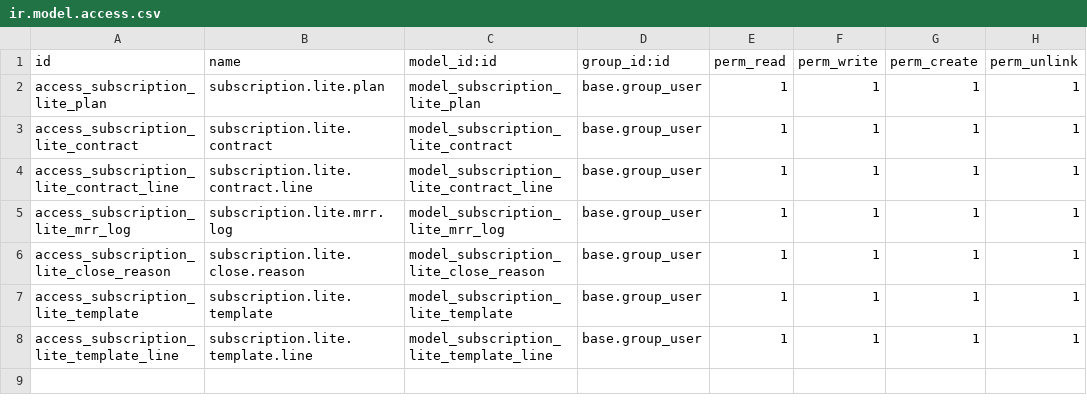
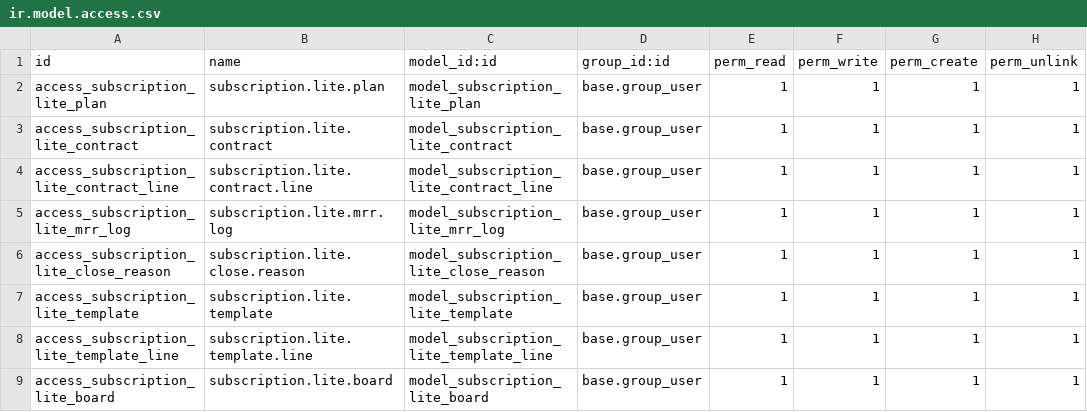
Before and after one commit to ahmedfarid2/community-plus-erp, a CSV file: addons/subscriptions_lite/security/ir.model.access.csv, drawn as a sheet.

```diff
--- a/addons/subscriptions_lite/security/ir.model.access.csv
+++ b/addons/subscriptions_lite/security/ir.model.access.csv
@@ -8 +8,2 @@ access_subscription_lite_template,subscription.lite.template,model_subscription_
 access_subscription_lite_template_line,subscription.lite.template.line,model_subscription_lite_template_line,base.group_user,1,1,1,1
+access_subscription_lite_board,subscription.lite.board,model_subscription_lite_board,base.group_user,1,1,1,1
```
Also changed, not shown: 12 other files.
